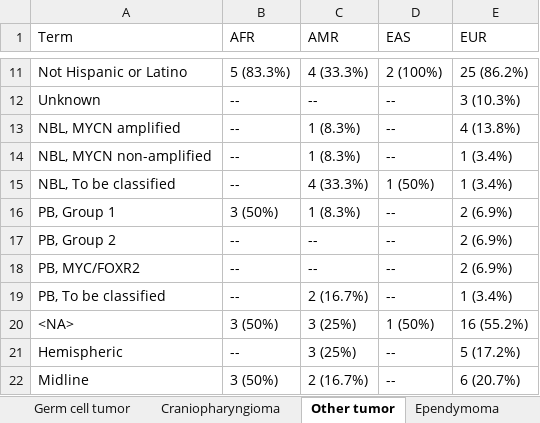
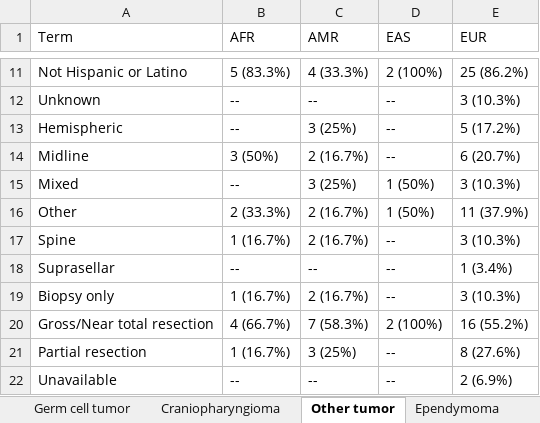
Before and after one commit to d3b-center/pbta-ancestry, an Excel workbook: analyses/demo-clin-stats/results/demo-clin-stats-by-histology.xlsx, sheet Other tumor, drawn as a sheet; only a part is shown, gaps mark what is left out; the shorter side is filled out with more unchanged rows; values as stored, in another font and other column widths than the file's, no borders; the diff names each change by its address in the sheet, - before the commit and + after, or states it on an @@ line.

```diff
--- a/analyses/demo-clin-stats/results/demo-clin-stats-by-histology.xlsx (sheet Other tumor)
+++ b/analyses/demo-clin-stats/results/demo-clin-stats-by-histology.xlsx (sheet Other tumor)
-row 13: NBL, MYCN amplified | -- | 1 (8.3%) | -- | 4 (13.8%)
-row 14: NBL, MYCN non-amplified | -- | 1 (8.3%) | -- | 1 (3.4%)
-row 15: NBL, To be classified | -- | 4 (33.3%) | 1 (50%) | 1 (3.4%)
-row 16: PB, Group 1 | 3 (50%) | 1 (8.3%) | -- | 2 (6.9%)
-row 17: PB, Group 2 | -- | -- | -- | 2 (6.9%)
-row 18: PB, MYC/FOXR2 | -- | -- | -- | 2 (6.9%)
-row 19: PB, To be classified | -- | 2 (16.7%) | -- | 1 (3.4%)
-row 20: <NA> | 3 (50%) | 3 (25%) | 1 (50%) | 16 (55.2%)
```
Also changed, not shown: sheet Mesenchymal tumor, sheet Germ cell tumor, sheet Craniopharyngioma, sheet Oligodendroglioma, sheet Meningioma, sheet Schwannoma, 3 more sheets, analyses/demo-clin-stats/results/demo-clin-pvalues-by-histology.xlsx, 3 other files.
